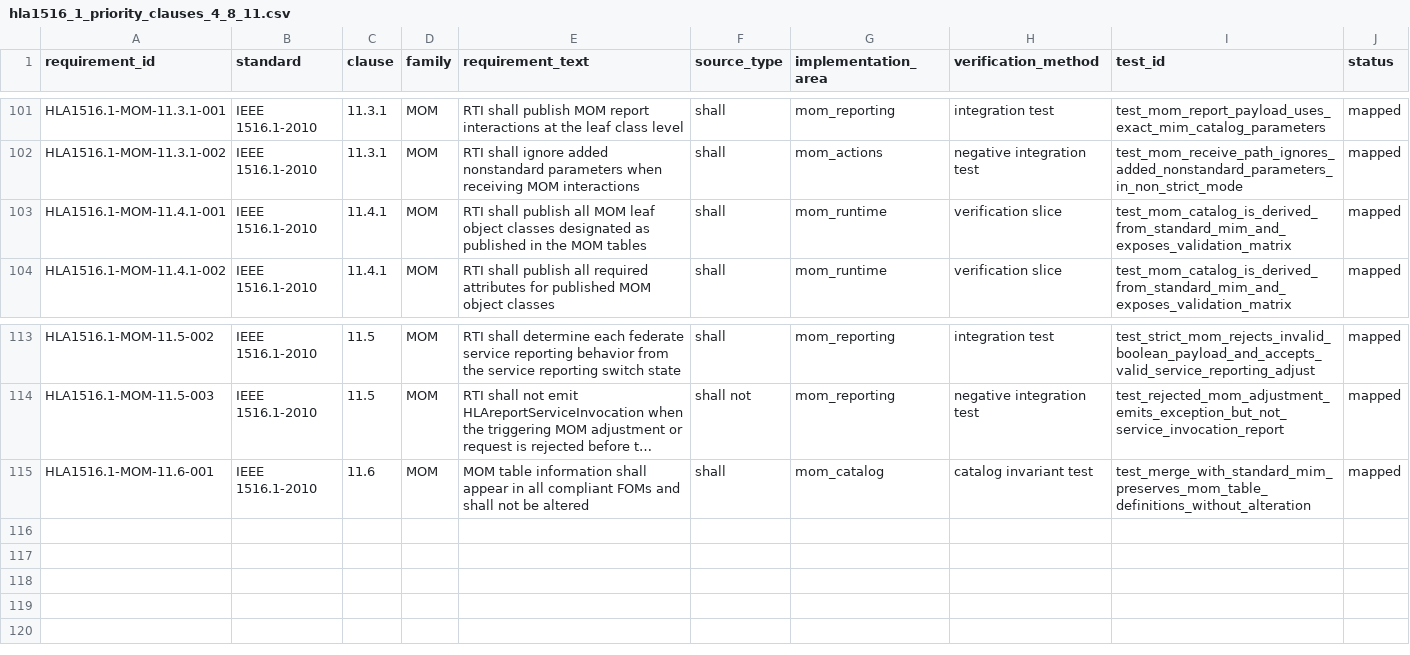
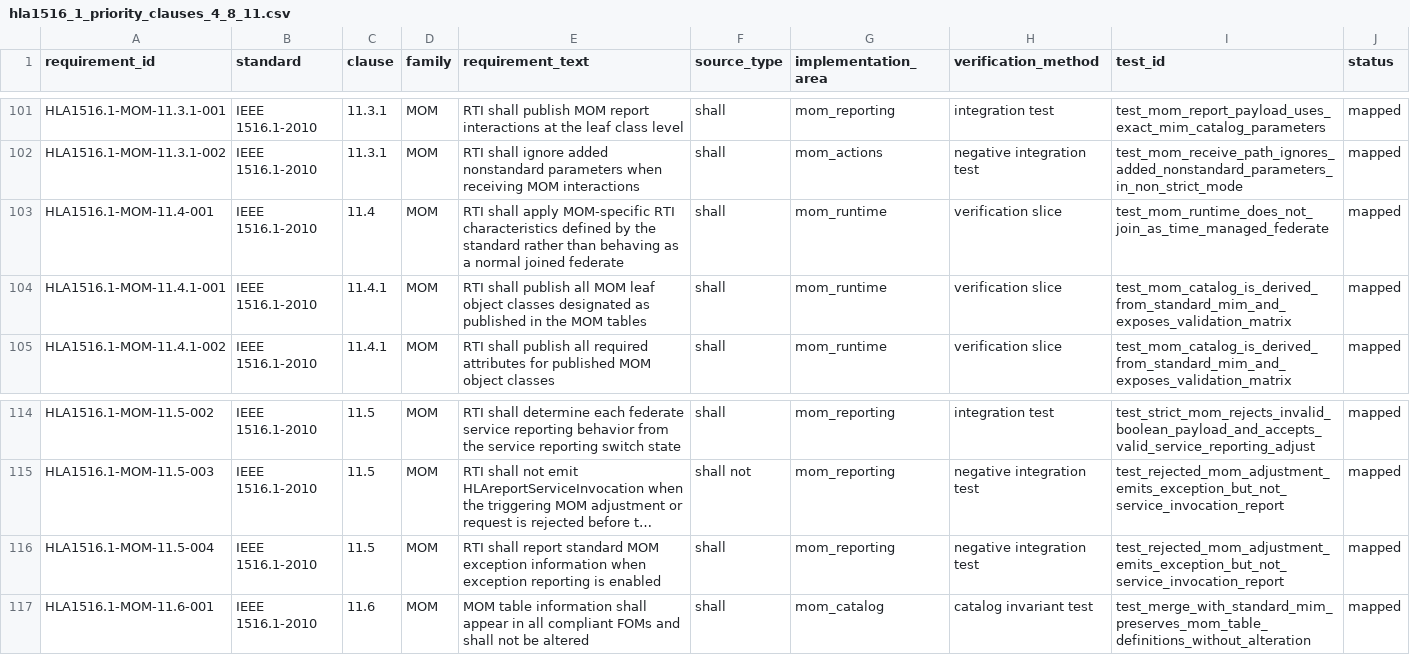
Before and after one commit to sheepfling/sturdy-broccoli, a CSV file: requirements/hla1516_1_priority_clauses_4_8_11.csv, drawn as a sheet; only a part is shown, gaps mark what is left out; long unchanged cells end in …; the diff names each change by its address in the sheet, - before the commit and + after, or states it on an @@ line.

Commit message:
Reconcile Clause 11 MOM packet coverage

```diff
--- a/requirements/hla1516_1_priority_clauses_4_8_11.csv
+++ b/requirements/hla1516_1_priority_clauses_4_8_11.csv
+row 103: HLA1516.1-MOM-11.4-001 | IEEE 1516.1-2010 | 11.4 | MOM | RTI shall apply MOM-specific RTI characteristics defined by the standard rather than behaving as a normal joined federate | shall | mom_runtime | verification slice | test_mom_runtime_does_not_join_as_time_managed_federate | mapped
+row 116: HLA1516.1-MOM-11.5-004 | IEEE 1516.1-2010 | 11.5 | MOM | RTI shall report standard MOM exception information when exception reporting is enabled | shall | mom_reporting | negative integration test | test_rejected_mom_adjustment_emits_exception_but_not_service_invocation_report | mapped
```
Also changed, not shown: 2 other files.
